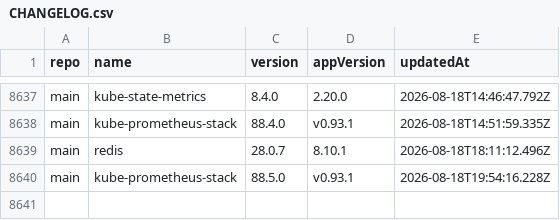
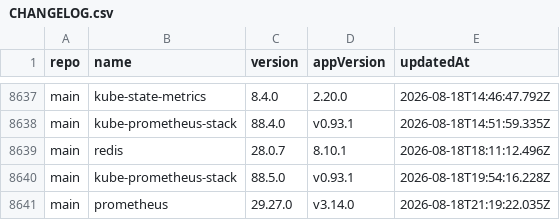
Before and after one commit to wenerme/charts, a CSV file: CHANGELOG.csv, drawn as a sheet; only a part is shown, gaps mark what is left out.

```diff
--- a/CHANGELOG.csv
+++ b/CHANGELOG.csv
@@ -8640 +8640,2 @@ main,redis,28.0.7,8.10.1,2026-08-18T18:11:12.496Z
 main,kube-prometheus-stack,88.5.0,v0.93.1,2026-08-18T19:54:16.228Z
+main,prometheus,29.27.0,v3.14.0,2026-08-18T21:19:22.035Z
```
Also changed, not shown: 2 other files.
